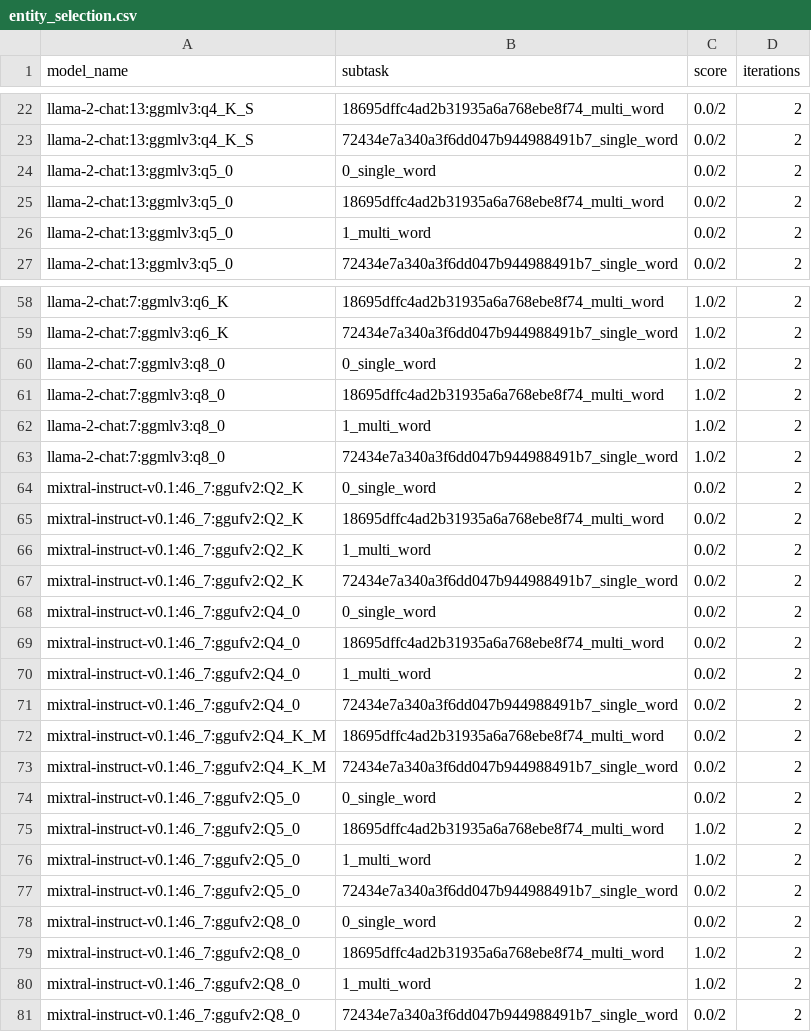
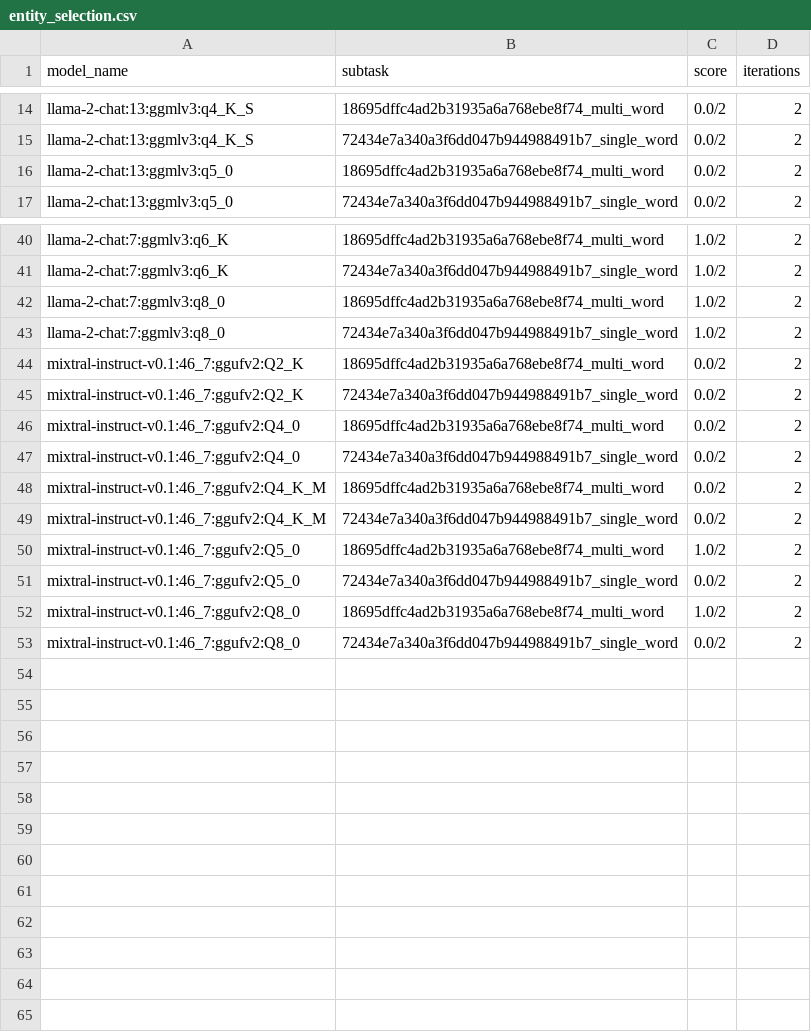
Before and after one commit to biocypher/biochatter, a CSV file: benchmark/results/entity_selection.csv, drawn as a sheet; only a part is shown, gaps mark what is left out; the diff covers the shown part only.

```diff
--- a/benchmark/results/entity_selection.csv
+++ b/benchmark/results/entity_selection.csv
@@ -23,5 +15,3 @@ llama-2-chat:13:ggmlv3:q4_K_S,18695dffc4ad2b31935a6a768ebe8f74_multi_word,0.0/2,
 llama-2-chat:13:ggmlv3:q4_K_S,72434e7a340a3f6dd047b944988491b7_single_word,0.0/2,2
-llama-2-chat:13:ggmlv3:q5_0,0_single_word,0.0/2,2
 llama-2-chat:13:ggmlv3:q5_0,18695dffc4ad2b31935a6a768ebe8f74_multi_word,0.0/2,2
-llama-2-chat:13:ggmlv3:q5_0,1_multi_word,0.0/2,2
 llama-2-chat:13:ggmlv3:q5_0,72434e7a340a3f6dd047b944988491b7_single_word,0.0/2,2
@@ -59,13 +41,7 @@ llama-2-chat:7:ggmlv3:q6_K,18695dffc4ad2b31935a6a768ebe8f74_multi_word,1.0/2,2
 llama-2-chat:7:ggmlv3:q6_K,72434e7a340a3f6dd047b944988491b7_single_word,1.0/2,2
-llama-2-chat:7:ggmlv3:q8_0,0_single_word,1.0/2,2
 llama-2-chat:7:ggmlv3:q8_0,18695dffc4ad2b31935a6a768ebe8f74_multi_word,1.0/2,2
-llama-2-chat:7:ggmlv3:q8_0,1_multi_word,1.0/2,2
 llama-2-chat:7:ggmlv3:q8_0,72434e7a340a3f6dd047b944988491b7_single_word,1.0/2,2
-mixtral-instruct-v0.1:46_7:ggufv2:Q2_K,0_single_word,0.0/2,2
 mixtral-instruct-v0.1:46_7:ggufv2:Q2_K,18695dffc4ad2b31935a6a768ebe8f74_multi_word,0.0/2,2
-mixtral-instruct-v0.1:46_7:ggufv2:Q2_K,1_multi_word,0.0/2,2
 mixtral-instruct-v0.1:46_7:ggufv2:Q2_K,72434e7a340a3f6dd047b944988491b7_single_word,0.0/2,2
-mixtral-instruct-v0.1:46_7:ggufv2:Q4_0,0_single_word,0.0/2,2
 mixtral-instruct-v0.1:46_7:ggufv2:Q4_0,18695dffc4ad2b31935a6a768ebe8f74_multi_word,0.0/2,2
-mixtral-instruct-v0.1:46_7:ggufv2:Q4_0,1_multi_word,0.0/2,2
 mixtral-instruct-v0.1:46_7:ggufv2:Q4_0,72434e7a340a3f6dd047b944988491b7_single_word,0.0/2,2
@@ -73,9 +49,5 @@ mixtral-instruct-v0.1:46_7:ggufv2:Q4_K_M,18695dffc4ad2b31935a6a768ebe8f74_multi_
 mixtral-instruct-v0.1:46_7:ggufv2:Q4_K_M,72434e7a340a3f6dd047b944988491b7_single_word,0.0/2,2
-mixtral-instruct-v0.1:46_7:ggufv2:Q5_0,0_single_word,0.0/2,2
 mixtral-instruct-v0.1:46_7:ggufv2:Q5_0,18695dffc4ad2b31935a6a768ebe8f74_multi_word,1.0/2,2
-mixtral-instruct-v0.1:46_7:ggufv2:Q5_0,1_multi_word,1.0/2,2
 mixtral-instruct-v0.1:46_7:ggufv2:Q5_0,72434e7a340a3f6dd047b944988491b7_single_word,0.0/2,2
-mixtral-instruct-v0.1:46_7:ggufv2:Q8_0,0_single_word,0.0/2,2
 mixtral-instruct-v0.1:46_7:ggufv2:Q8_0,18695dffc4ad2b31935a6a768ebe8f74_multi_word,1.0/2,2
-mixtral-instruct-v0.1:46_7:ggufv2:Q8_0,1_multi_word,1.0/2,2
 mixtral-instruct-v0.1:46_7:ggufv2:Q8_0,72434e7a340a3f6dd047b944988491b7_single_word,0.0/2,2
```
Also changed, not shown: 16 removed rows elsewhere in this file, benchmark/results/end_to_end_query_generation.csv, benchmark/results/property_exists.csv, 3 other files.
